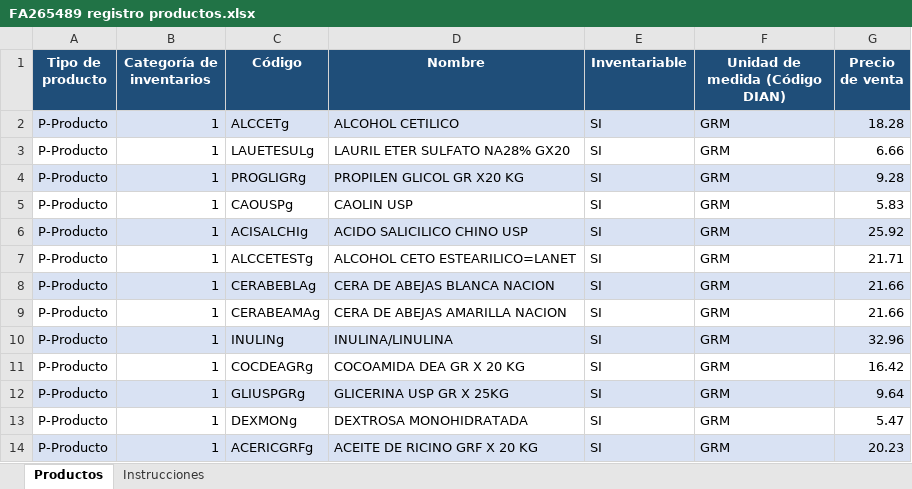
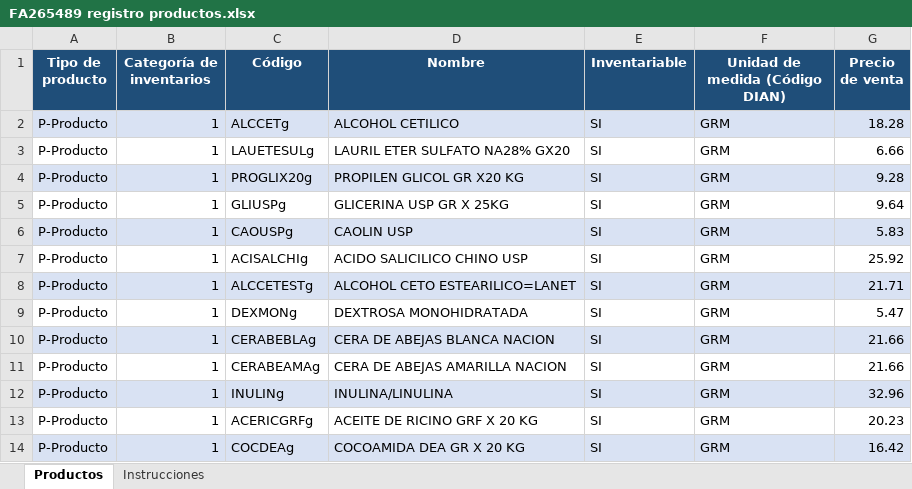
Before and after one commit to mckennagroupcolombia-code/HugoGarciaAgente, an Excel workbook: importaciones_productos/FA265489 registro productos.xlsx, sheet Productos, drawn as a sheet; values as stored, in another font and other column widths than the file's, no borders; removed rows and columns are numbered as before the commit, all else as after; the diff names each change by its address in the sheet, - before the commit and + after, or states it on an @@ line.

```diff
--- a/importaciones_productos/FA265489 registro productos.xlsx (sheet Productos)
+++ b/importaciones_productos/FA265489 registro productos.xlsx (sheet Productos)
-C4 (Código): PROGLIGRg
+C4 (Código): PROGLIX20g
+row 5: P-Producto | 1 | GLIUSPg | GLICERINA USP GR X 25KG | SI | GRM | 9.64
-A6:G6 fill: none
+A6:G6 fill: #D9E2F3
-A7:G7 fill: #D9E2F3
+A7:G7 fill: none
-A8:G8 fill: none
+A8:G8 fill: #D9E2F3
@@ row 13 moved to row 9: P-Producto @@
-row 11: P-Producto | 1 | COCDEAGRg | COCOAMIDA DEA GR X 20 KG | SI | GRM | 16.42
-row 12: P-Producto | 1 | GLIUSPGRg | GLICERINA USP GR X 25KG | SI | GRM | 9.64
-A13:G13 fill: #D9E2F3
+A13:G13 fill: none
+row 14: P-Producto | 1 | COCDEAg | COCOAMIDA DEA GR X 20 KG | SI | GRM | 16.42
```
Also changed, not shown: importaciones_productos/A1295 registro productos.xlsx, importaciones_productos/FE30232 registro productos.xlsx, 51 other files.
